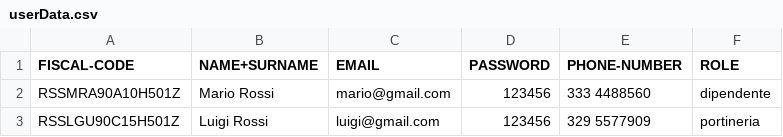
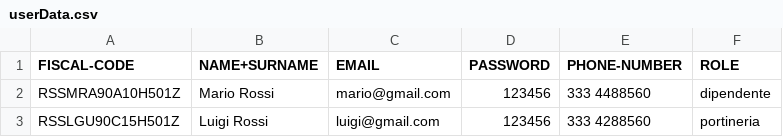
Before and after one commit to giuliazecchetin/Gruppo02-PW1-ITSIncom, a CSV file: src/main/resources/data/userData.csv, drawn as a sheet; the diff names each change by its address in the sheet, - before the commit and + after, or states it on an @@ line.

```diff
--- a/src/main/resources/data/userData.csv
+++ b/src/main/resources/data/userData.csv
-E3 (PHONE-NUMBER): 329 5577909
+E3 (PHONE-NUMBER): 333 4288560
```
Also changed, not shown: 2 other files.
